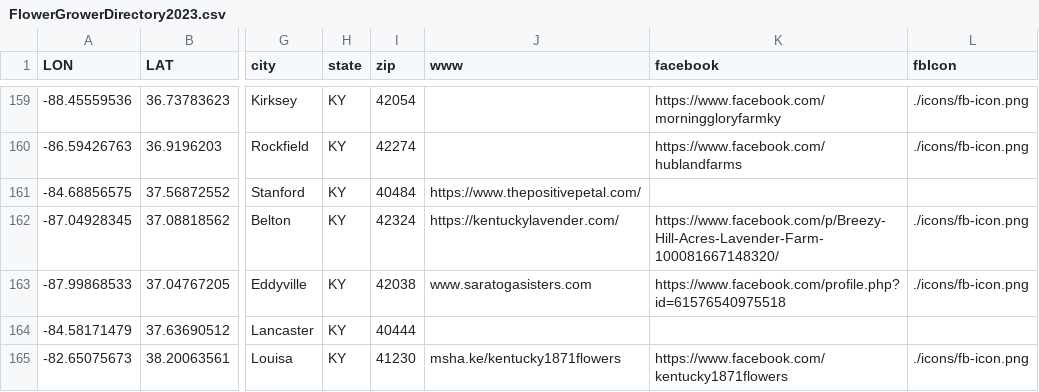
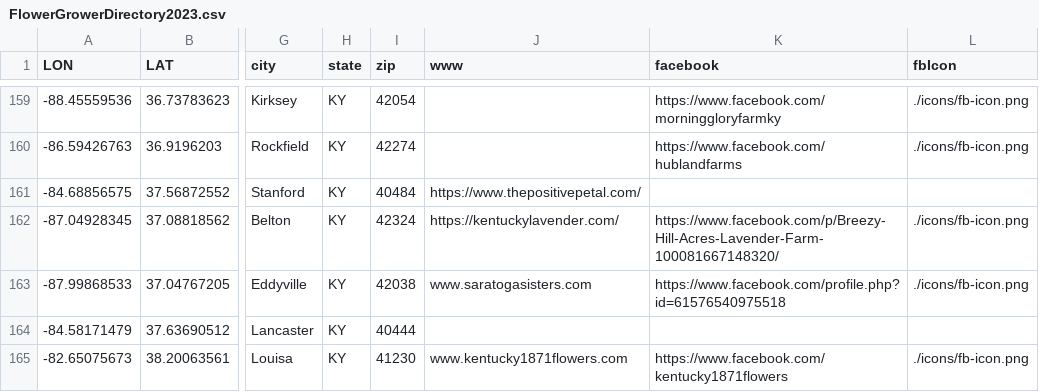
Before and after one commit to UK-Horticulture/KY-Cut-Flowers, a CSV file: data/FlowerGrowerDirectory2023.csv, drawn as a sheet; only a part is shown, gaps mark what is left out; the diff names each change by its address in the sheet, - before the commit and + after, or states it on an @@ line.

Commit message:
Update FlowerGrowerDirectory2023.csv

```diff
--- a/data/FlowerGrowerDirectory2023.csv
+++ b/data/FlowerGrowerDirectory2023.csv
-J165 (www): msha.ke/kentucky1871flowers
+J165 (www): www.kentucky1871flowers.com
```
